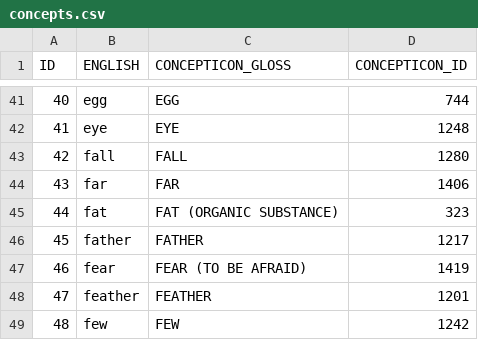
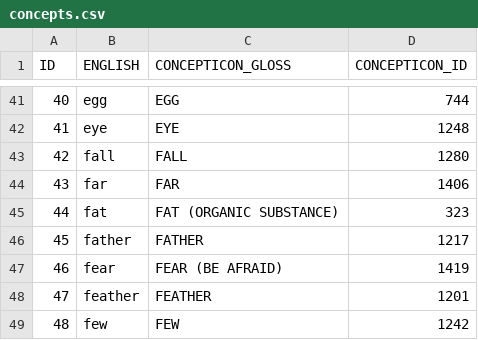
Before and after one commit to lexibank/ielexfinal, a CSV file: etc/concepts.csv, drawn as a sheet; only a part is shown, gaps mark what is left out.

Commit message:
build with data

```diff
--- a/etc/concepts.csv
+++ b/etc/concepts.csv
@@ -46,3 +46,3 @@ ID,ENGLISH,CONCEPTICON_GLOSS,CONCEPTICON_ID
 45,father,FATHER,1217
-46,fear,FEAR (TO BE AFRAID),1419
+46,fear,FEAR (BE AFRAID),1419
 47,feather,FEATHER,1201
```
Also changed, not shown: etc/languages.tsv, 12 other files.
